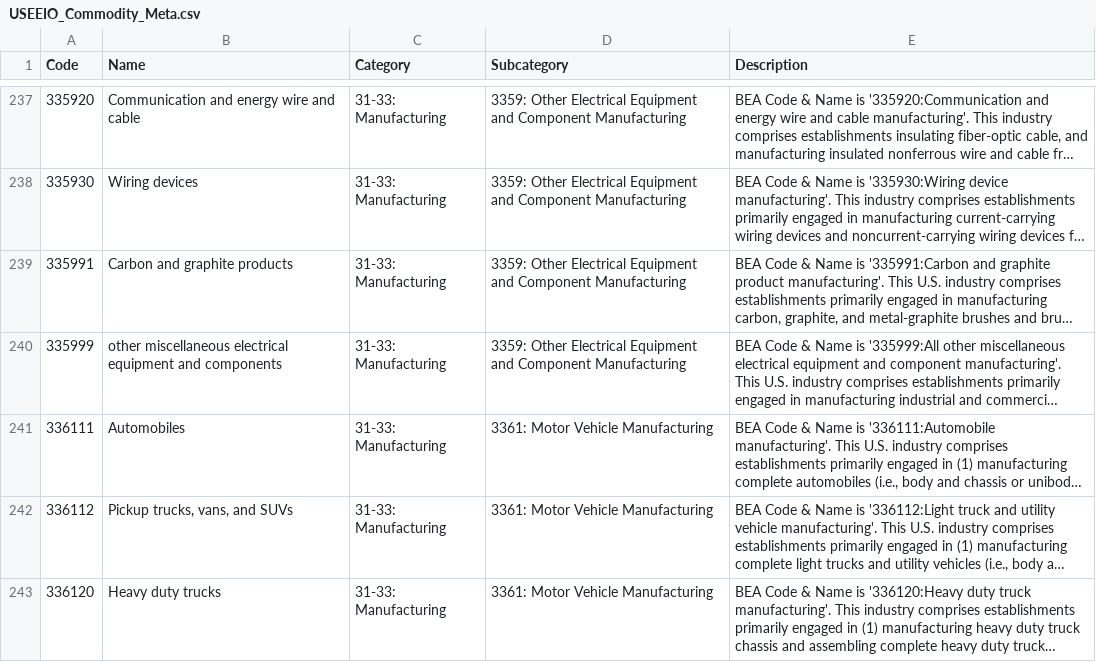
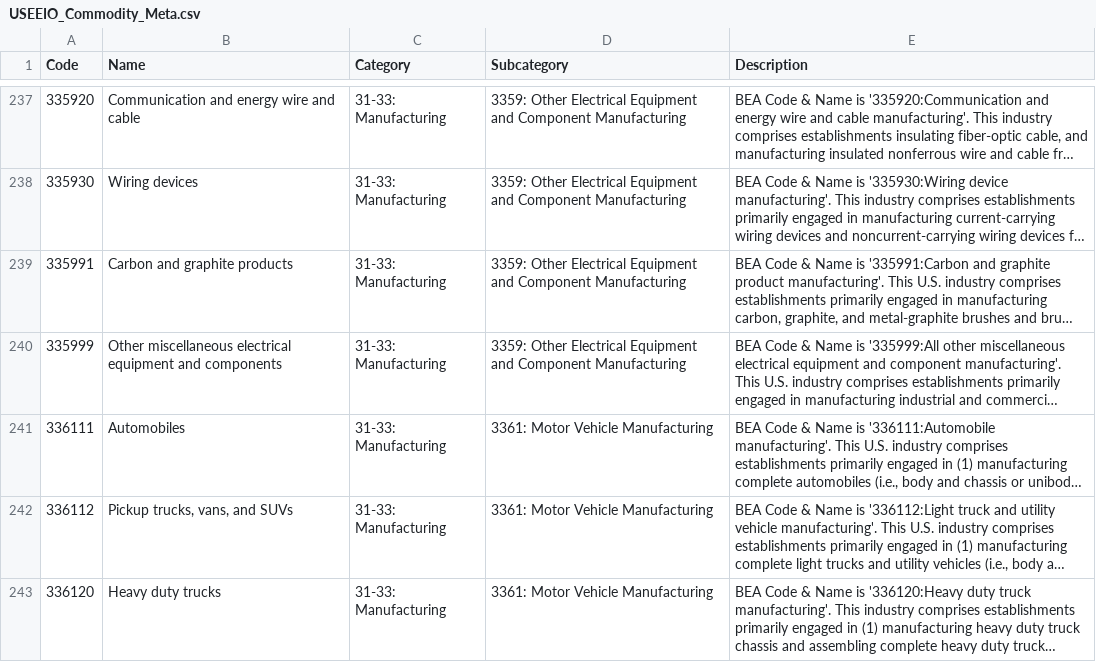
Before and after one commit to USEPA/useeior, a CSV file: inst/extdata/USEEIO_Commodity_Meta.csv, drawn as a sheet; only a part is shown, gaps mark what is left out; long unchanged cells end in …; the diff names each change by its address in the sheet, - before the commit and + after, or states it on an @@ line.

Commit message:
Fix capitalization

```diff
--- a/inst/extdata/USEEIO_Commodity_Meta.csv
+++ b/inst/extdata/USEEIO_Commodity_Meta.csv
-B240 (Name): other miscellaneous electrical…
+B240 (Name): Other miscellaneous electrical…
```
